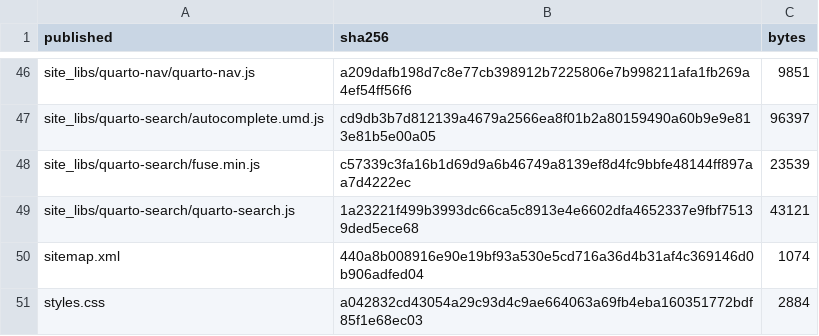
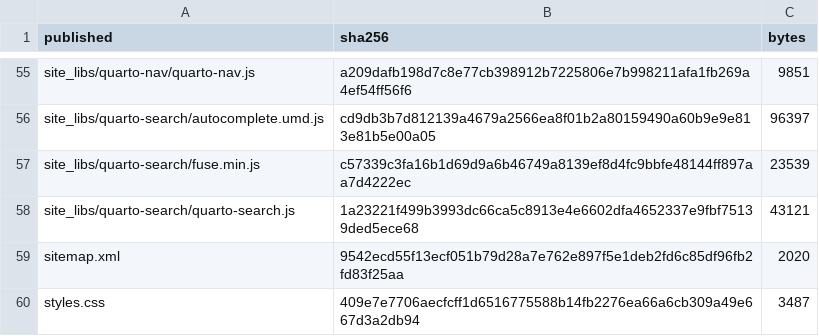
Before and after one commit to dpolancon/dpolancon.github.io, a CSV file: bcch/DEPLOY_MANIFEST.csv, drawn as a sheet; only a part is shown, gaps mark what is left out; the diff covers the shown part only.

```diff
--- a/bcch/DEPLOY_MANIFEST.csv
+++ b/bcch/DEPLOY_MANIFEST.csv
@@ -49,3 +58,3 @@ site_libs/quarto-search/fuse.min.js,c57339c3fa16b1d69d9a6b46749a8139ef8d4fc9bbfe
 site_libs/quarto-search/quarto-search.js,1a23221f499b3993dc66ca5c8913e4e6602dfa4652337e9fbf75139ded5ece68,43121
-sitemap.xml,440a8b008916e90e19bf93a530e5cd716a36d4b31af4c369146d0b906adfed04,1074
-styles.css,a042832cd43054a29c93d4c9ae664063a69fb4eba160351772bdf85f1e68ec03,2884
+sitemap.xml,9542ecd55f13ecf051b79d28a7e762e897f5e1deb2fd6c85df96fb2fd83f25aa,2020
+styles.css,409e7e7706aecfcff1d6516775588b14fb2276ea66a6cb309a49e667d3a2db94,3487
```
Also changed, not shown: 9 added rows and 16 edited cells elsewhere in this file, 18 other files.
